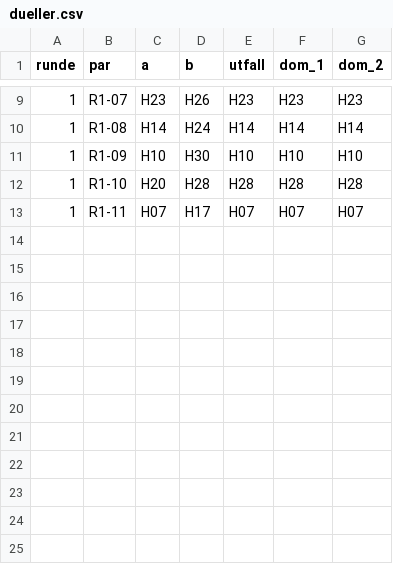
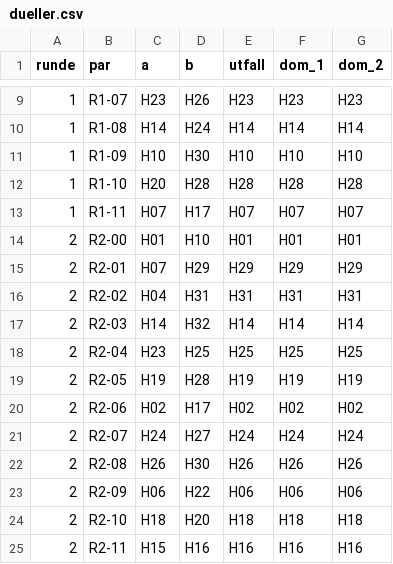
Before and after one commit to oystess/valg_analyser, a CSV file: turnering/dueller.csv, drawn as a sheet; only a part is shown, gaps mark what is left out.

```diff
--- a/turnering/dueller.csv
+++ b/turnering/dueller.csv
@@ -13 +13,13 @@ runde,par,a,b,utfall,dom_1,dom_2
 1,R1-11,H07,H17,H07,H07,H07
+2,R2-00,H01,H10,H01,H01,H01
+2,R2-01,H07,H29,H29,H29,H29
+2,R2-02,H04,H31,H31,H31,H31
+2,R2-03,H14,H32,H14,H14,H14
+2,R2-04,H23,H25,H25,H25,H25
+2,R2-05,H19,H28,H19,H19,H19
+2,R2-06,H02,H17,H02,H02,H02
+2,R2-07,H24,H27,H24,H24,H24
+2,R2-08,H26,H30,H26,H26,H26
+2,R2-09,H06,H22,H06,H06,H06
+2,R2-10,H18,H20,H18,H18,H18
+2,R2-11,H15,H16,H16,H16,H16
```
Also changed, not shown: turnering/elo.csv, 3 other files.
